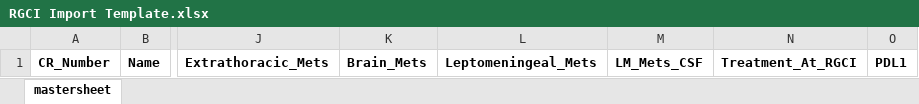
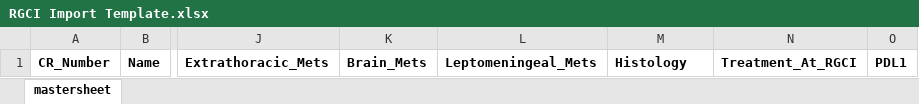
Before and after one commit to crstnmac/patient-registry, an Excel workbook: client/public/RGCI Import Template.xlsx, sheet mastersheet, drawn as a sheet; only a part is shown, gaps mark what is left out; values as stored, in another font and other column widths than the file's, no borders; the diff names each change by its address in the sheet, - before the commit and + after, or states it on an @@ line.

```diff
--- a/client/public/RGCI Import Template.xlsx (sheet mastersheet)
+++ b/client/public/RGCI Import Template.xlsx (sheet mastersheet)
-M1: LM_Mets_CSF
+M1: Histology
```
Also changed, not shown: 10 other files.
